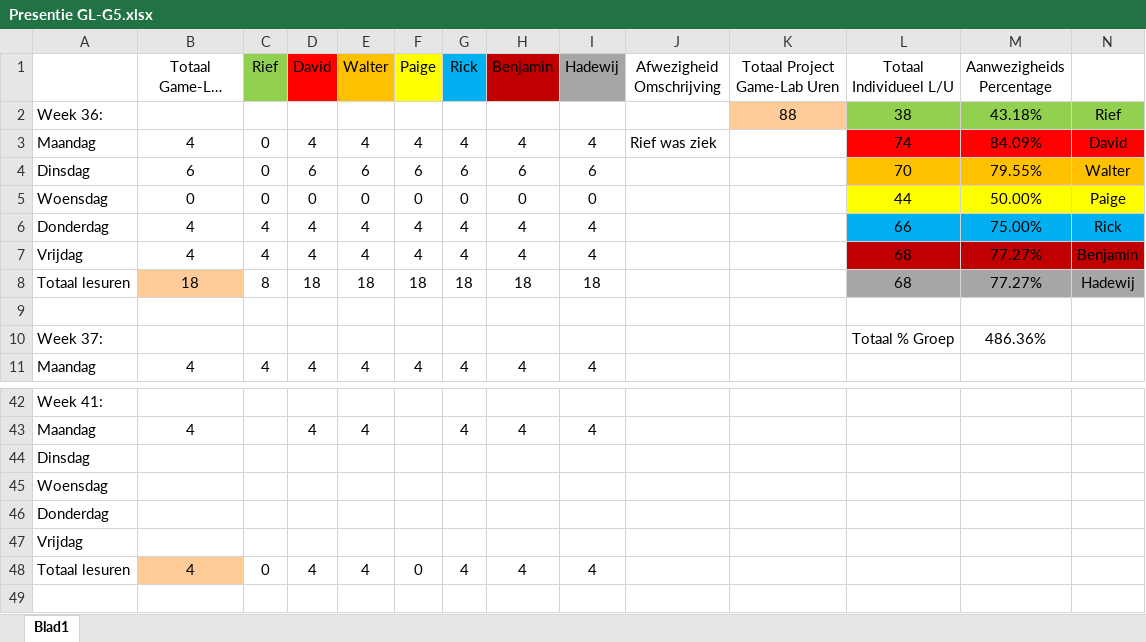
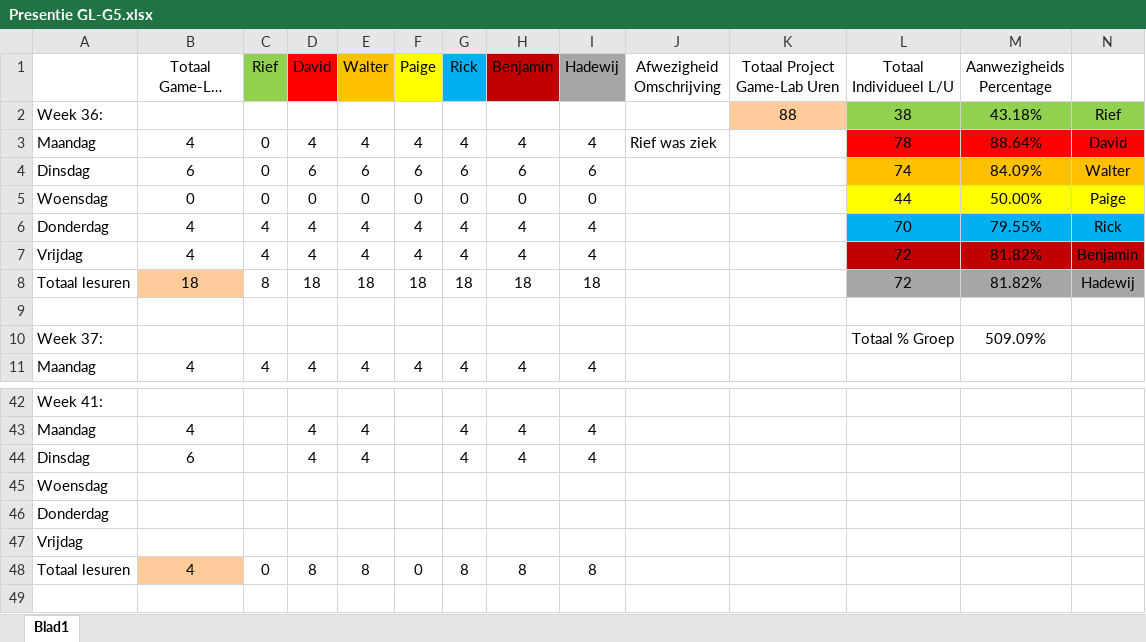
Before and after one commit to Sepi-Florez/Project-Ninja-Outbreak, an Excel workbook: Aanwezigheid/Presentie GL-G5.xlsx, sheet Blad1, drawn as a sheet; only a part is shown, gaps mark what is left out; long unchanged cells end in …; values as stored, in another font and other column widths than the file's, no borders; removed rows and columns are numbered as before the commit, all else as after; the diff names each change by its address in the sheet, - before the commit and + after, or states it on an @@ line.

Commit message:
Presentie

```diff
--- a/Aanwezigheid/Presentie GL-G5.xlsx (sheet Blad1)
+++ b/Aanwezigheid/Presentie GL-G5.xlsx (sheet Blad1)
-L3 (Totaal Individueel L/U): 74
+L3 (Totaal Individueel L/U): 78
-M3 (Aanwezigheids Percentage): 84.09%
+M3 (Aanwezigheids Percentage): 88.64%
-L4 (Totaal Individueel L/U): 70
+L4 (Totaal Individueel L/U): 74
-M4 (Aanwezigheids Percentage): 79.55%
+M4 (Aanwezigheids Percentage): 84.09%
-L6 (Totaal Individueel L/U): 66
+L6 (Totaal Individueel L/U): 70
-M6 (Aanwezigheids Percentage): 75.00%
+M6 (Aanwezigheids Percentage): 79.55%
-L7:L8 (Totaal Individueel L/U): 68
+L7:L8 (Totaal Individueel L/U): 72
-M7:M8 (Aanwezigheids Percentage): 77.27%
+M7:M8 (Aanwezigheids Percentage): 81.82%
-M10 (Aanwezigheids Percentage): 486.36%
+M10 (Aanwezigheids Percentage): 509.09%
-row 44: Dinsdag
+row 44: Dinsdag | 6 |  | 4 | 4 |  | 4 | 4 | 4
-D48 (David): 4
+D48 (David): 8
-E48 (Walter): 4
+E48 (Walter): 8
-G48 (Rick): 4
+G48 (Rick): 8
-H48 (Benjamin): 4
+H48 (Benjamin): 8
-I48 (Hadewij): 4
+I48 (Hadewij): 8
```
